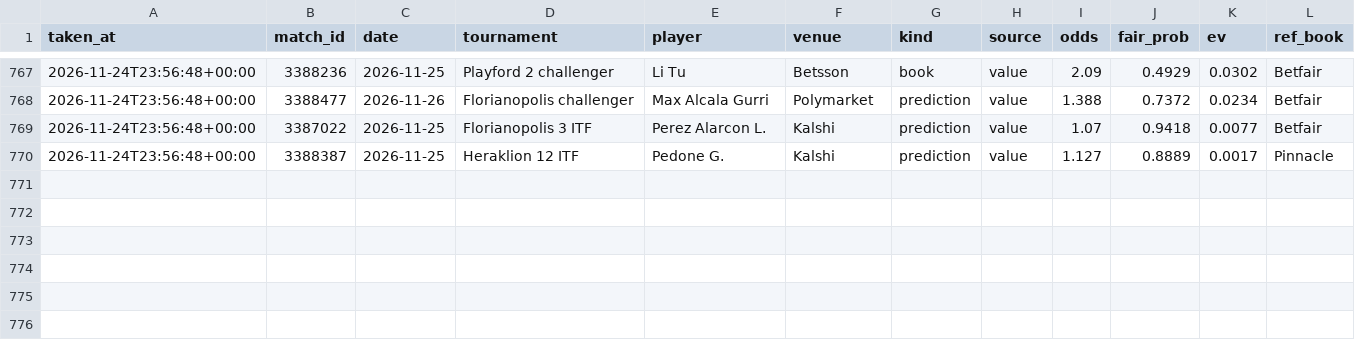
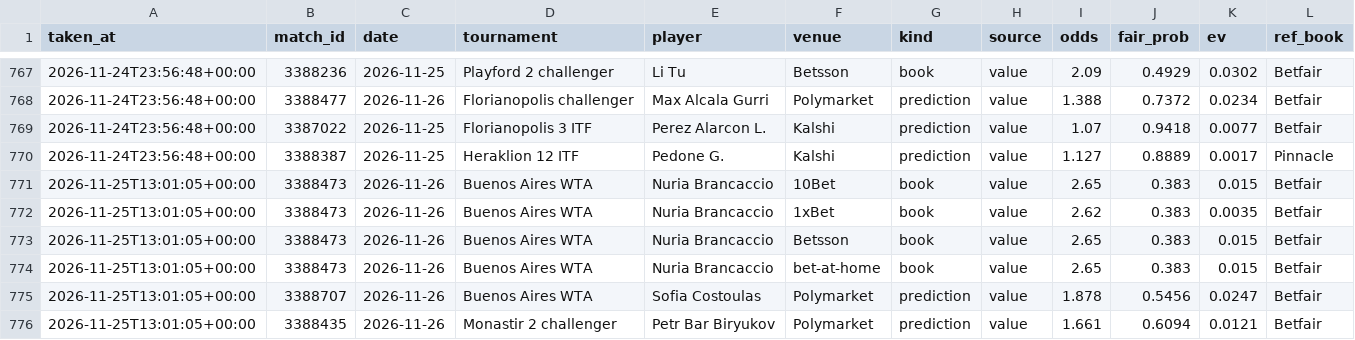
Before and after one commit to karlewaczko/TennisSharpBot, a CSV file: data/processed/picks_log.csv, drawn as a sheet; only a part is shown, gaps mark what is left out.

```diff
--- a/data/processed/picks_log.csv
+++ b/data/processed/picks_log.csv
@@ -770 +770,7 @@ taken_at,match_id,date,tournament,player,venue,kind,source,odds,fair_prob,ev,ref
 2026-11-24T23:56:48+00:00,3388387,2026-11-25,Heraklion 12 ITF,Pedone G.,Kalshi,prediction,value,1.127,0.8889,0.0017,Pinnacle
+2026-11-25T13:01:05+00:00,3388473,2026-11-26,Buenos Aires WTA,Nuria Brancaccio,10Bet,book,value,2.65,0.383,0.015,Betfair
+2026-11-25T13:01:05+00:00,3388473,2026-11-26,Buenos Aires WTA,Nuria Brancaccio,1xBet,book,value,2.62,0.383,0.0035,Betfair
+2026-11-25T13:01:05+00:00,3388473,2026-11-26,Buenos Aires WTA,Nuria Brancaccio,Betsson,book,value,2.65,0.383,0.015,Betfair
+2026-11-25T13:01:05+00:00,3388473,2026-11-26,Buenos Aires WTA,Nuria Brancaccio,bet-at-home,book,value,2.65,0.383,0.015,Betfair
+2026-11-25T13:01:05+00:00,3388707,2026-11-26,Buenos Aires WTA,Sofia Costoulas,Polymarket,prediction,value,1.878,0.5456,0.0247,Betfair
+2026-11-25T13:01:05+00:00,3388435,2026-11-26,Monastir 2 challenger,Petr Bar Biryukov,Polymarket,prediction,value,1.661,0.6094,0.0121,Betfair
```
Also changed, not shown: data/processed/forecasts_log.csv, data/processed/pm_gap_log.csv, 8 other files.
